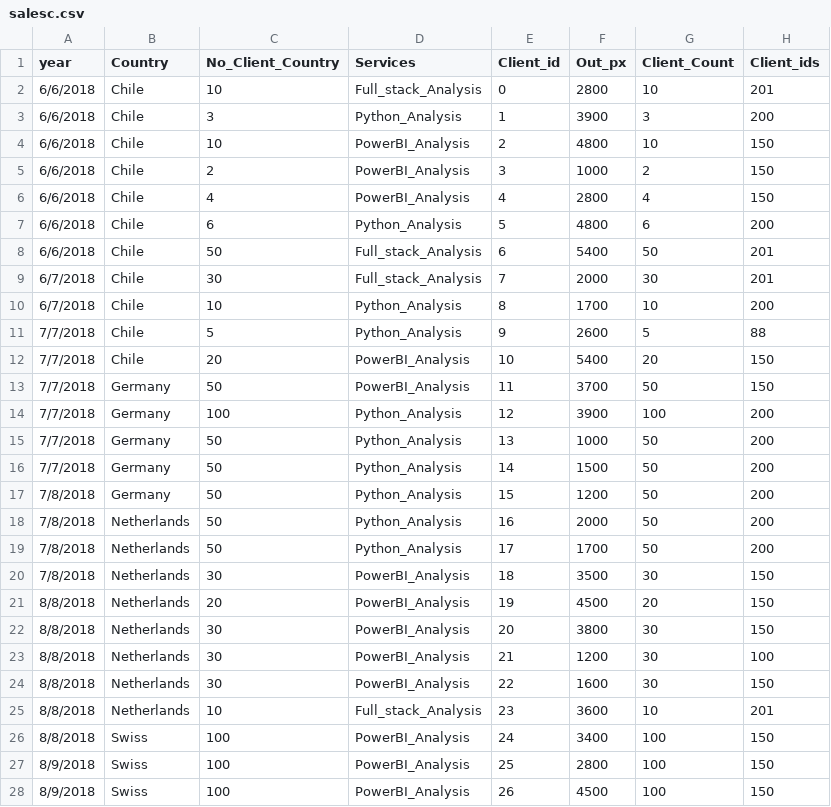
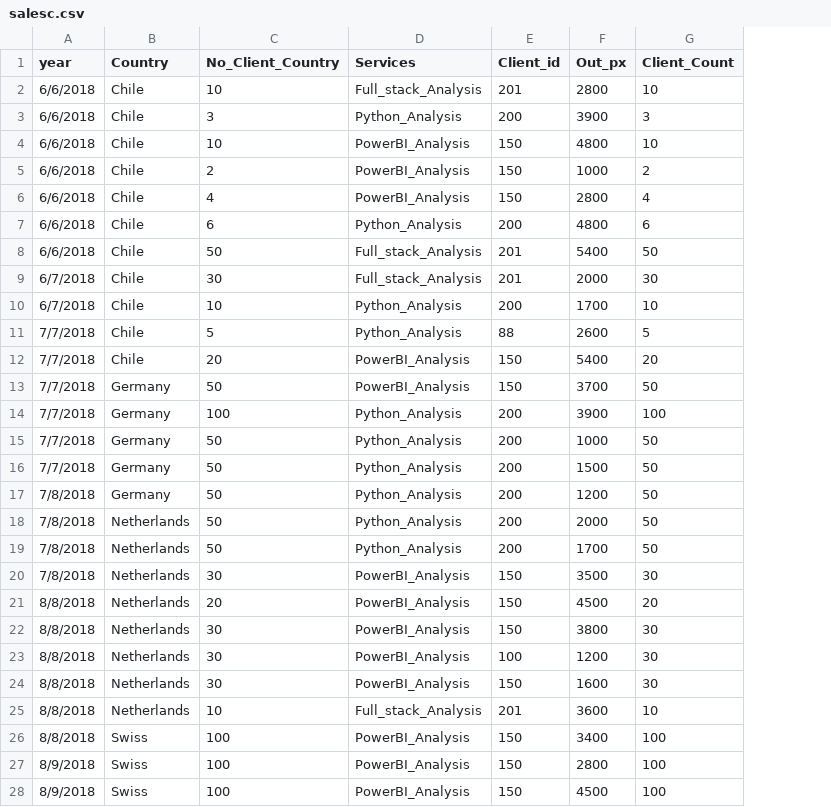
Before and after one commit to simofleanta/Data_coding_preparations, a CSV file: salesc.csv, drawn as a sheet; only a part is shown; the diff covers the shown part only; the diff names each change by its address in the sheet, - before the commit and + after, or states it on an @@ line.

```diff
--- a/salesc.csv
+++ b/salesc.csv
-column H (Client_ids), rows 2-28: 201 | 200 | 150 | 150 | 150 | 200 | 201 | 201 | 200 | 88 | 150 | 150 | 200 | 200 | 200 | 200 | 200 | 200 | 150 | 150 | 150 | 100 | 150 | 201 | 150 | 150 | 150
-E2 (Client_id): 0
+E2 (Client_id): 201
-E3 (Client_id): 1
+E3 (Client_id): 200
-E4 (Client_id): 2
+E4 (Client_id): 150
-E5 (Client_id): 3
+E5 (Client_id): 150
-E6 (Client_id): 4
+E6 (Client_id): 150
-E7 (Client_id): 5
+E7 (Client_id): 200
-E8 (Client_id): 6
+E8 (Client_id): 201
-E9 (Client_id): 7
+E9 (Client_id): 201
-E10 (Client_id): 8
+E10 (Client_id): 200
-E11 (Client_id): 9
+E11 (Client_id): 88
-E12 (Client_id): 10
+E12 (Client_id): 150
-E13 (Client_id): 11
+E13 (Client_id): 150
-E14 (Client_id): 12
+E14 (Client_id): 200
-E15 (Client_id): 13
+E15 (Client_id): 200
-E16 (Client_id): 14
+E16 (Client_id): 200
-E17 (Client_id): 15
+E17 (Client_id): 200
-E18 (Client_id): 16
+E18 (Client_id): 200
-E19 (Client_id): 17
+E19 (Client_id): 200
-E20 (Client_id): 18
+E20 (Client_id): 150
-E21 (Client_id): 19
+E21 (Client_id): 150
-E22 (Client_id): 20
+E22 (Client_id): 150
-E23 (Client_id): 21
+E23 (Client_id): 100
-E24 (Client_id): 22
+E24 (Client_id): 150
-E25 (Client_id): 23
+E25 (Client_id): 201
-E26 (Client_id): 24
+E26 (Client_id): 150
-E27 (Client_id): 25
+E27 (Client_id): 150
-E28 (Client_id): 26
+E28 (Client_id): 150
```
Also changed, not shown: 121 edited cells elsewhere in this file.
